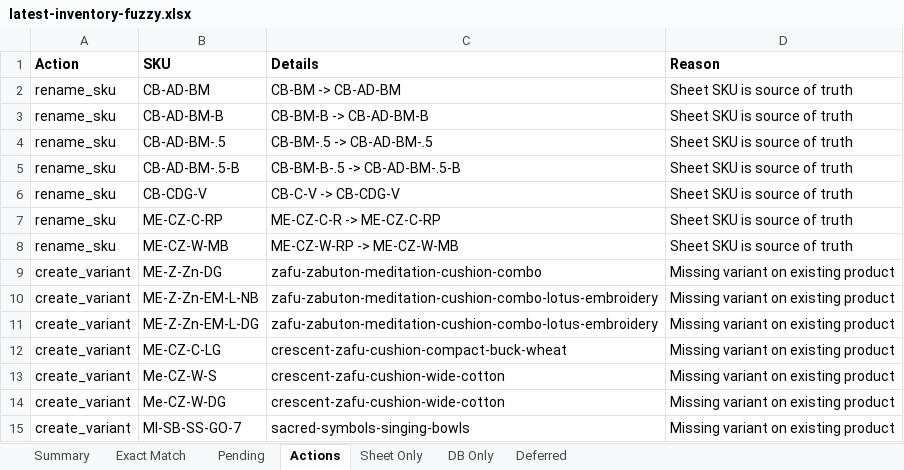
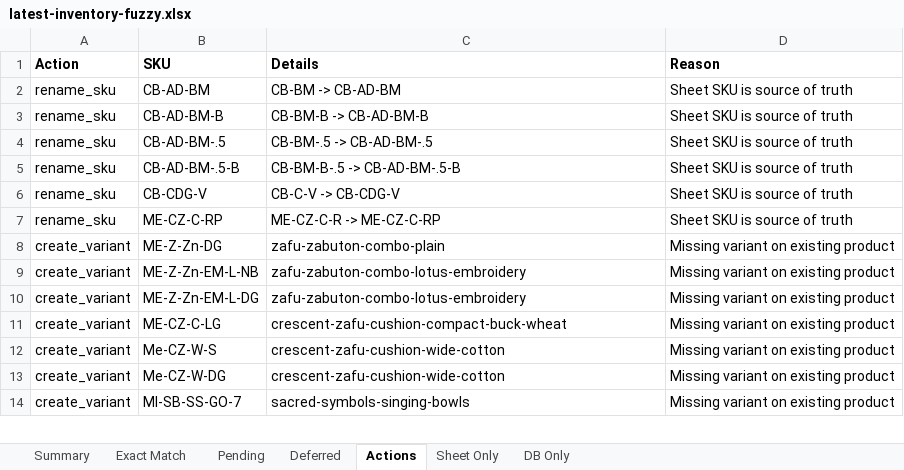
Before and after one commit to sarvedaonlineshop-max/sarveda, an Excel workbook: data/compare/latest-inventory-fuzzy.xlsx, sheet Actions, drawn as a sheet; only a part is shown; values as stored, in another font and other column widths than the file's, no borders; removed rows and columns are numbered as before the commit, all else as after; the diff names each change by its address in the sheet, - before the commit and + after, or states it on an @@ line.

```diff
--- a/data/compare/latest-inventory-fuzzy.xlsx (sheet Actions)
+++ b/data/compare/latest-inventory-fuzzy.xlsx (sheet Actions)
@@ sheet tab order changed: Summary | Exact Match | Pending | Deferred | Actions | Sheet Only | DB Only @@
-row 8: rename_sku | ME-CZ-W-MB | ME-CZ-W-RP -> ME-CZ-W-MB | Sheet SKU is source of truth
-C8 (Details): zafu-zabuton-meditation-cushion-combo
+C8 (Details): zafu-zabuton-combo-plain
-C9:C10 (Details): zafu-zabuton-meditation-cushion-combo-lotus-embroidery
+C9:C10 (Details): zafu-zabuton-combo-lotus-embroidery
```
Also changed, not shown: sheet Exact Match, sheet Pending, sheet Sheet Only, sheet Summary, sheet Deferred, 2 other files.
